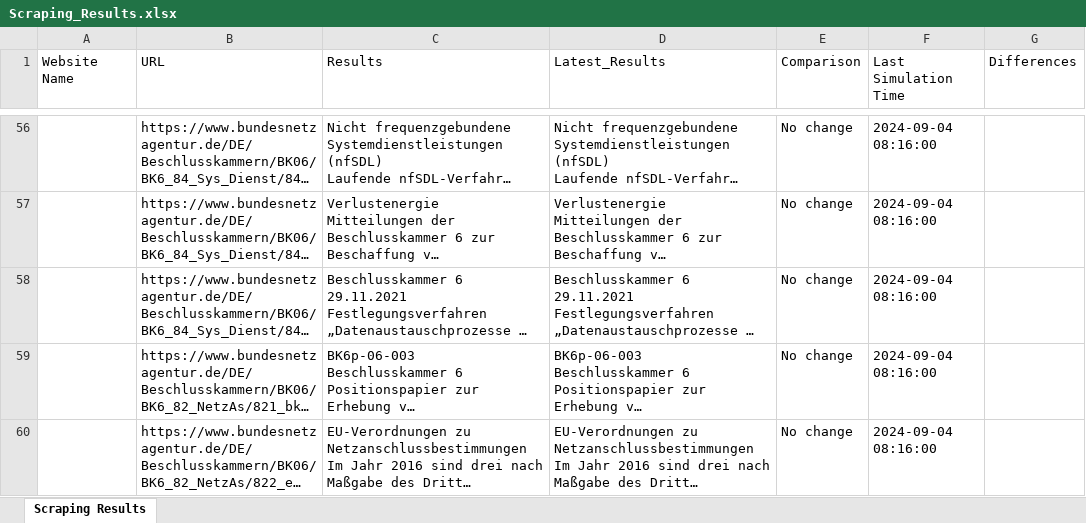
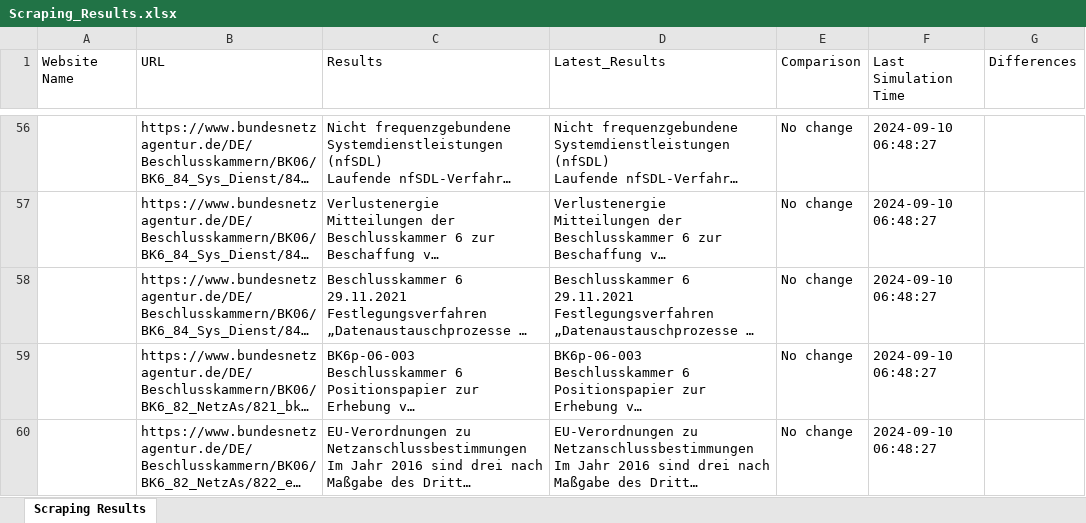
Before and after one commit to zubair9519/zubair9519, an Excel workbook: Scraping_Results.xlsx, sheet Scraping Results, drawn as a sheet; only a part is shown, gaps mark what is left out; long unchanged cells end in …; values as stored, in another font and other column widths than the file's, no borders; the diff covers the shown part only; the diff names each change by its address in the sheet, - before the commit and + after, or states it on an @@ line.

Commit message:
Updated scraping results

```diff
--- a/Scraping_Results.xlsx (sheet Scraping Results)
+++ b/Scraping_Results.xlsx (sheet Scraping Results)
-F56:F60 (Last Simulation Time): 2024-09-04 08:16:00
+F56:F60 (Last Simulation Time): 2024-09-10 06:48:27
```
Also changed, not shown: 167 edited cells elsewhere in this sheet.
